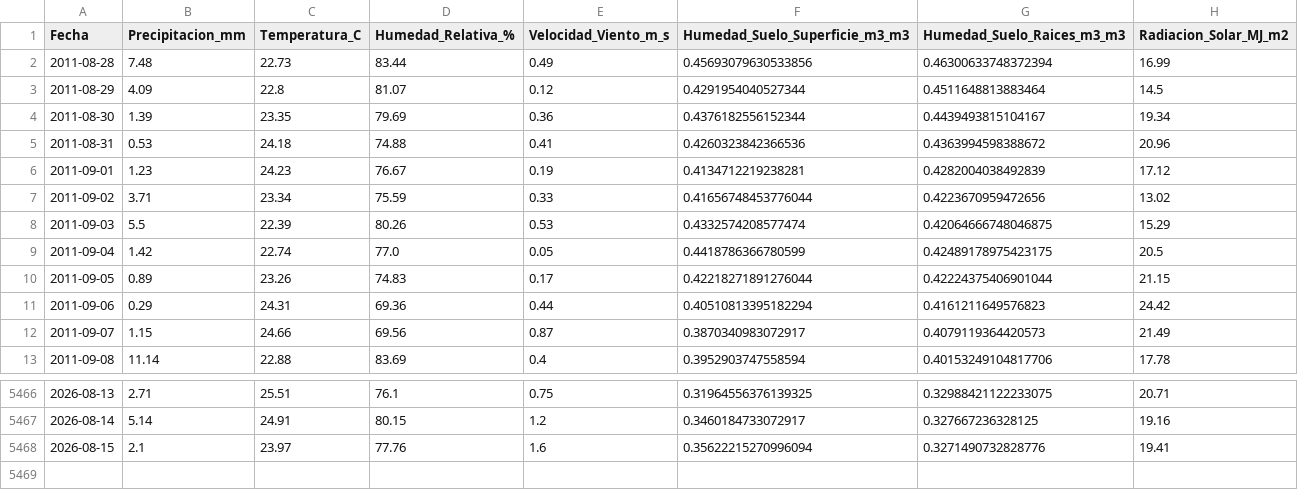
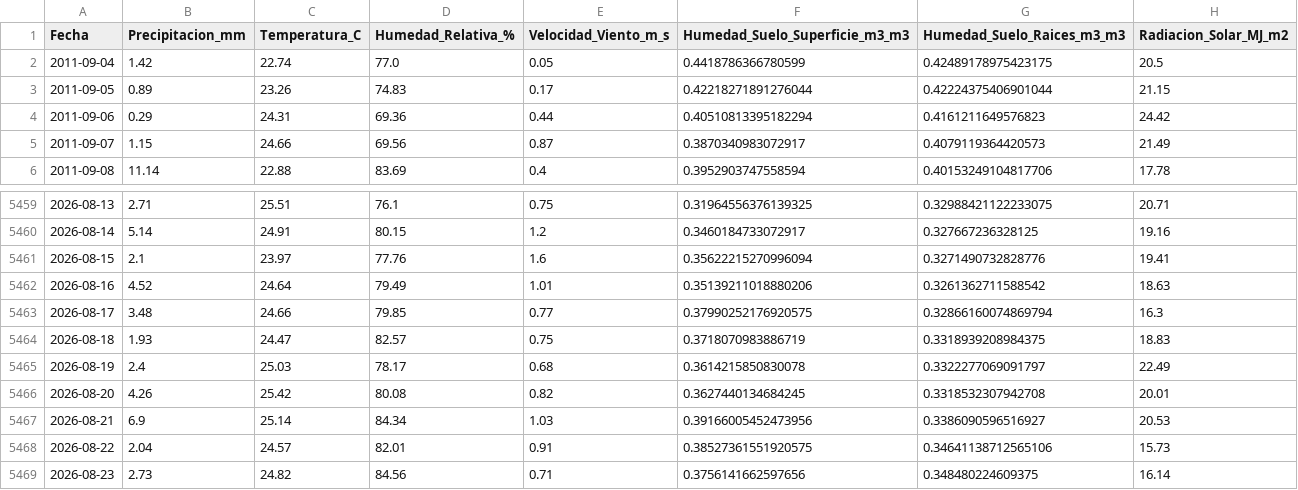
Before and after one commit to stg1645/smart-irrigation-predictive-gee, a CSV file: historico_clima_finca.csv, drawn as a sheet; only a part is shown, gaps mark what is left out; removed rows and columns are numbered as before the commit, all else as after; the diff names each change by its address in the sheet, - before the commit and + after, or states it on an @@ line.

```diff
--- a/historico_clima_finca.csv
+++ b/historico_clima_finca.csv
-row 2: 2011-08-28 | 7.48 | 22.73 | 83.44 | 0.49 | 0.45693079630533856 | 0.46300633748372394 | 16.99
-row 3: 2011-08-29 | 4.09 | 22.8 | 81.07 | 0.12 | 0.4291954040527344 | 0.4511648813883464 | 14.5
-row 4: 2011-08-30 | 1.39 | 23.35 | 79.69 | 0.36 | 0.4376182556152344 | 0.4439493815104167 | 19.34
-row 5: 2011-08-31 | 0.53 | 24.18 | 74.88 | 0.41 | 0.4260323842366536 | 0.4363994598388672 | 20.96
-row 6: 2011-09-01 | 1.23 | 24.23 | 76.67 | 0.19 | 0.4134712219238281 | 0.4282004038492839 | 17.12
-row 7: 2011-09-02 | 3.71 | 23.34 | 75.59 | 0.33 | 0.41656748453776044 | 0.4223670959472656 | 13.02
-row 8: 2011-09-03 | 5.5 | 22.39 | 80.26 | 0.53 | 0.4332574208577474 | 0.42064666748046875 | 15.29
+row 5462: 2026-08-16 | 4.52 | 24.64 | 79.49 | 1.01 | 0.35139211018880206 | 0.3261362711588542 | 18.63
+row 5463: 2026-08-17 | 3.48 | 24.66 | 79.85 | 0.77 | 0.37990252176920575 | 0.32866160074869794 | 16.3
+row 5464: 2026-08-18 | 1.93 | 24.47 | 82.57 | 0.75 | 0.3718070983886719 | 0.3318939208984375 | 18.83
+row 5465: 2026-08-19 | 2.4 | 25.03 | 78.17 | 0.68 | 0.3614215850830078 | 0.3322277069091797 | 22.49
+row 5466: 2026-08-20 | 4.26 | 25.42 | 80.08 | 0.82 | 0.3627440134684245 | 0.3318532307942708 | 20.01
+row 5467: 2026-08-21 | 6.9 | 25.14 | 84.34 | 1.03 | 0.39166005452473956 | 0.3386090596516927 | 20.53
+row 5468: 2026-08-22 | 2.04 | 24.57 | 82.01 | 0.91 | 0.38527361551920575 | 0.34641138712565106 | 15.73
+row 5469: 2026-08-23 | 2.73 | 24.82 | 84.56 | 0.71 | 0.3756141662597656 | 0.348480224609375 | 16.14
```
Also changed, not shown: 1 other file.
